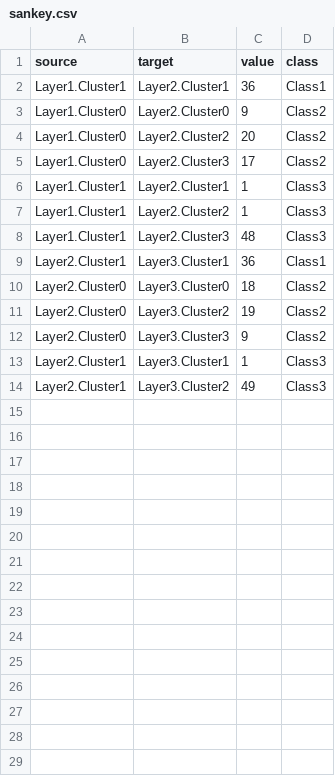
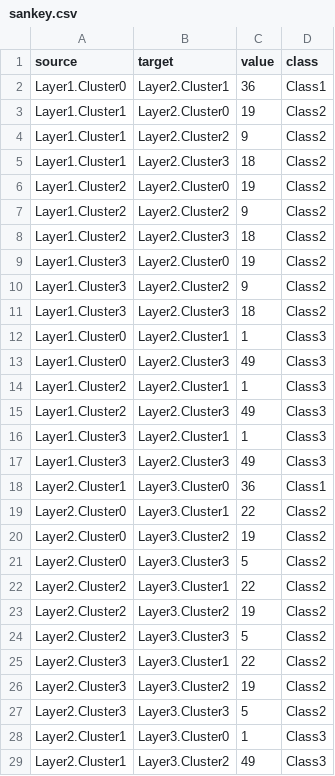
Before and after one commit to JPhilippot/Patterns, a CSV file: affichageWeb/sankey.csv, drawn as a sheet; only a part is shown; the diff covers the shown part only.

```diff
--- a/affichageWeb/sankey.csv
+++ b/affichageWeb/sankey.csv
@@ -1,14 +1,29 @@
 source,target,value,class
-Layer1.Cluster1,Layer2.Cluster1,36,Class1
-Layer1.Cluster0,Layer2.Cluster0,9,Class2
-Layer1.Cluster0,Layer2.Cluster2,20,Class2
-Layer1.Cluster0,Layer2.Cluster3,17,Class2
-Layer1.Cluster1,Layer2.Cluster1,1,Class3
-Layer1.Cluster1,Layer2.Cluster2,1,Class3
-Layer1.Cluster1,Layer2.Cluster3,48,Class3
-Layer2.Cluster1,Layer3.Cluster1,36,Class1
-Layer2.Cluster0,Layer3.Cluster0,18,Class2
+Layer1.Cluster0,Layer2.Cluster1,36,Class1
+Layer1.Cluster1,Layer2.Cluster0,19,Class2
+Layer1.Cluster1,Layer2.Cluster2,9,Class2
+Layer1.Cluster1,Layer2.Cluster3,18,Class2
+Layer1.Cluster2,Layer2.Cluster0,19,Class2
+Layer1.Cluster2,Layer2.Cluster2,9,Class2
+Layer1.Cluster2,Layer2.Cluster3,18,Class2
+Layer1.Cluster3,Layer2.Cluster0,19,Class2
+Layer1.Cluster3,Layer2.Cluster2,9,Class2
+Layer1.Cluster3,Layer2.Cluster3,18,Class2
+Layer1.Cluster0,Layer2.Cluster1,1,Class3
+Layer1.Cluster0,Layer2.Cluster3,49,Class3
+Layer1.Cluster2,Layer2.Cluster1,1,Class3
+Layer1.Cluster2,Layer2.Cluster3,49,Class3
+Layer1.Cluster3,Layer2.Cluster1,1,Class3
+Layer1.Cluster3,Layer2.Cluster3,49,Class3
+Layer2.Cluster1,Layer3.Cluster0,36,Class1
+Layer2.Cluster0,Layer3.Cluster1,22,Class2
 Layer2.Cluster0,Layer3.Cluster2,19,Class2
-Layer2.Cluster0,Layer3.Cluster3,9,Class2
-Layer2.Cluster1,Layer3.Cluster1,1,Class3
+Layer2.Cluster0,Layer3.Cluster3,5,Class2
+Layer2.Cluster2,Layer3.Cluster1,22,Class2
+Layer2.Cluster2,Layer3.Cluster2,19,Class2
+Layer2.Cluster2,Layer3.Cluster3,5,Class2
+Layer2.Cluster3,Layer3.Cluster1,22,Class2
+Layer2.Cluster3,Layer3.Cluster2,19,Class2
+Layer2.Cluster3,Layer3.Cluster3,5,Class2
+Layer2.Cluster1,Layer3.Cluster0,1,Class3
 Layer2.Cluster1,Layer3.Cluster2,49,Class3
```
Also changed, not shown: 2 added rows elsewhere in this file, 3 other files.
